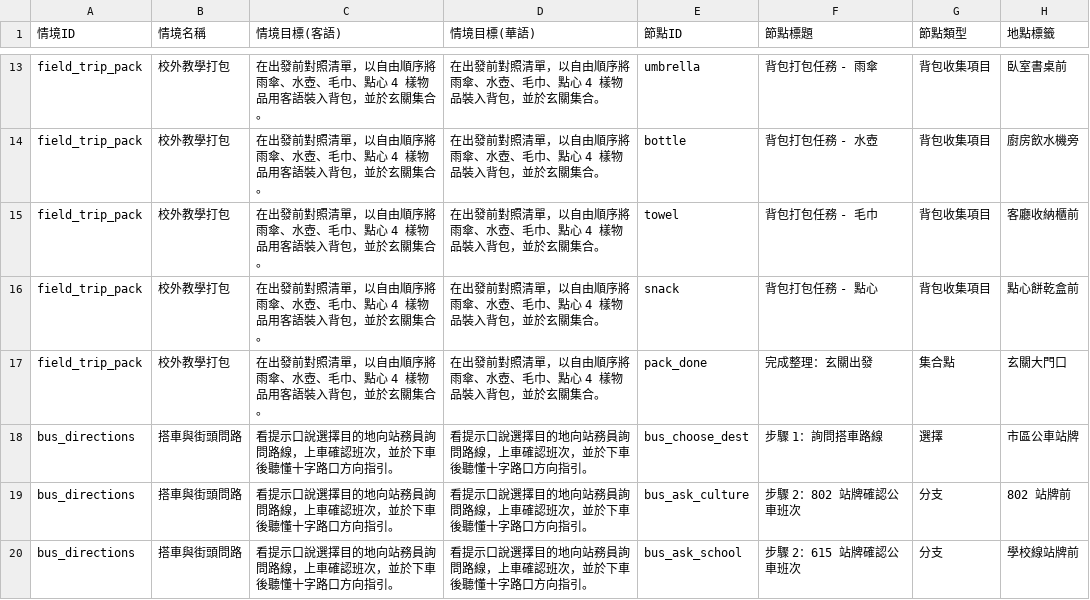
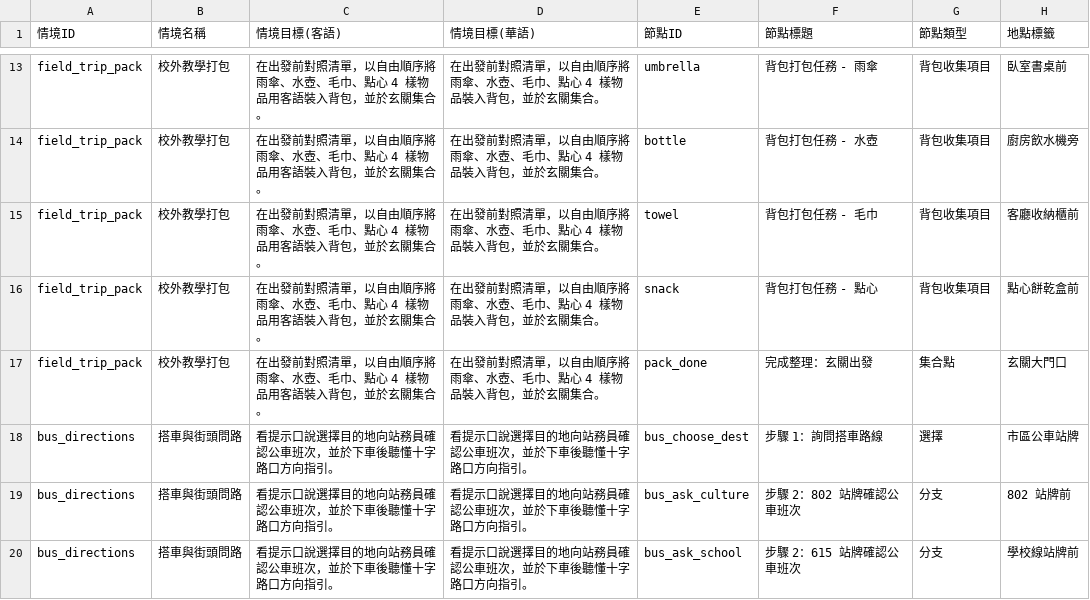
Before and after one commit to coinai55741-cyber/Speaking_Scenarios_v2, a CSV file: chain-quest-prototype/scenarios_spec.csv, drawn as a sheet; only a part is shown, gaps mark what is left out; the diff covers the shown part only; the diff names each change by its address in the sheet, - before the commit and + after, or states it on an @@ line.

```diff
--- a/chain-quest-prototype/scenarios_spec.csv
+++ b/chain-quest-prototype/scenarios_spec.csv
-C18:C20 (情境目標(客語)): 看提示口說選擇目的地向站務員詢問路線，上車確認班次，並於下車後聽懂十字路口方向指引。
+C18:C20 (情境目標(客語)): 看提示口說選擇目的地向站務員確認公車班次，並於下車後聽懂十字路口方向指引。
-D18:D20 (情境目標(華語)): 看提示口說選擇目的地向站務員詢問路線，上車確認班次，並於下車後聽懂十字路口方向指引。
+D18:D20 (情境目標(華語)): 看提示口說選擇目的地向站務員確認公車班次，並於下車後聽懂十字路口方向指引。
```
Also changed, not shown: 1 removed row and 5 edited cells elsewhere in this file, 1 other file.
